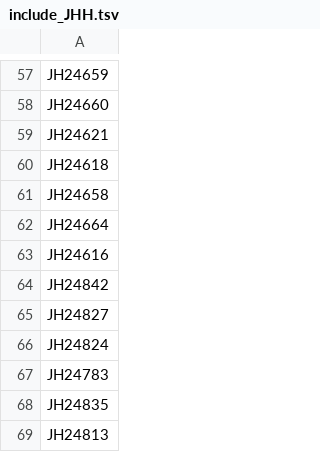
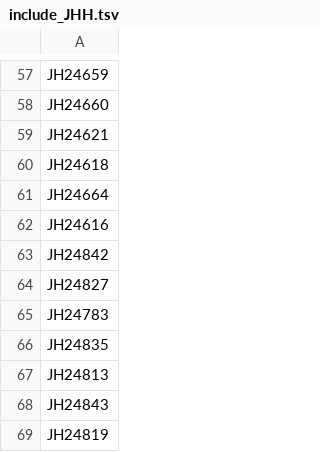
Before and after one commit to elginakin/influenzab_c.3, a TSV file: config/vic/include_JHH.tsv, drawn as a sheet; only a part is shown, gaps mark what is left out; the shorter side is filled out with more unchanged rows; the diff names each change by its address in the sheet, - before the commit and + after, or states it on an @@ line.

```diff
--- a/config/vic/include_JHH.tsv
+++ b/config/vic/include_JHH.tsv
-row 61: JH24658
-row 66: JH24824
```
Also changed, not shown: config/exclude.tsv, config/vic/include_c3.tsv, 18 other files.
